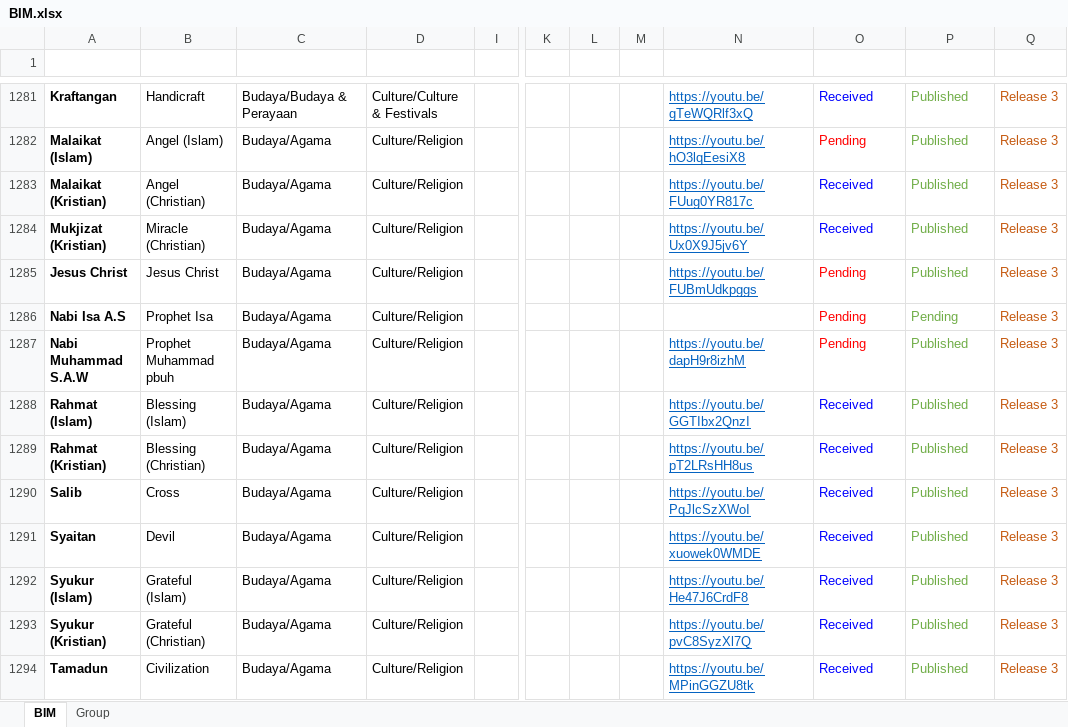
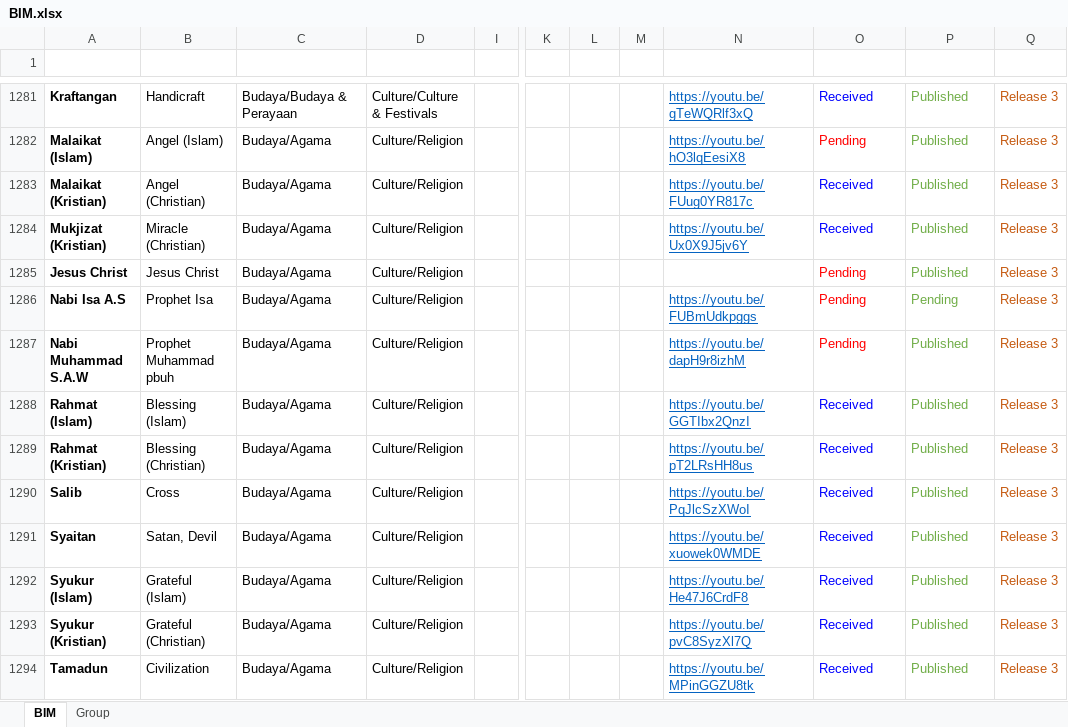
Before and after one commit to malaysiafederationofthedeaf/ggb-mfd-project, an Excel workbook: public/assets/BIM.xlsx, sheet BIM, drawn as a sheet; only a part is shown, gaps mark what is left out; values as stored, in another font and other column widths than the file's, no borders; charts and pictures and conditional formats and table styles not drawn; the diff names each change by its address in the sheet, - before the commit and + after, or states it on an @@ line.

Commit message:
update BIM Sheet devil

```diff
--- a/public/assets/BIM.xlsx (sheet BIM)
+++ b/public/assets/BIM.xlsx (sheet BIM)
-N1285 (Video): https://youtu.be/FUBmUdkpggs
+N1285 (Video): (empty)
-N1286 (Video): (empty)
+N1286 (Video): https://youtu.be/FUBmUdkpggs
-B1291 (Word): Devil
+B1291 (Word): Satan, Devil
```
